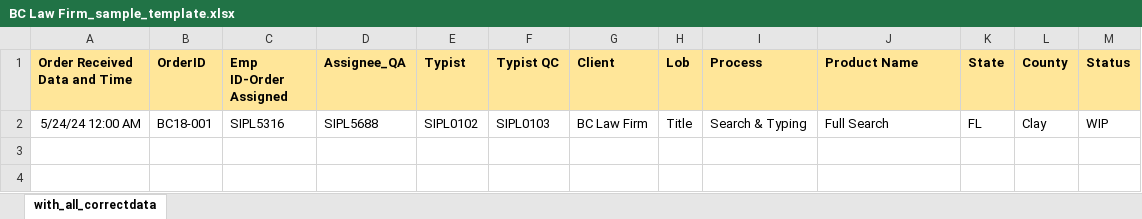
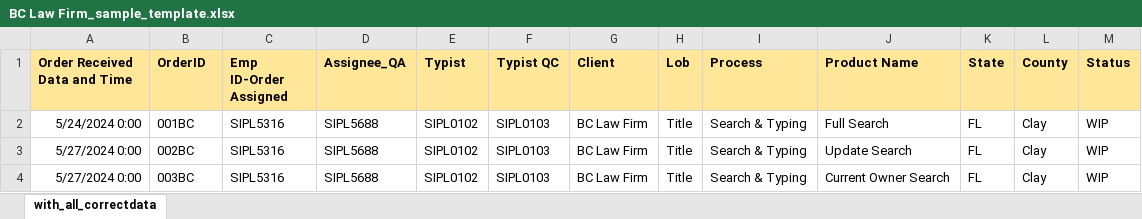
Before and after one commit to AK-8778232465/omtmig1, an Excel workbook: public/template/BC Law Firm_sample_template.xlsx, sheet with_all_correctdata, drawn as a sheet; values as stored, in another font and other column widths than the file's, no borders; the diff names each change by its address in the sheet, - before the commit and + after, or states it on an @@ line.

```diff
--- a/public/template/BC Law Firm_sample_template.xlsx (sheet with_all_correctdata)
+++ b/public/template/BC Law Firm_sample_template.xlsx (sheet with_all_correctdata)
-A2 (Order Received Data and Time): 5/24/24 12:00 AM
+A2 (Order Received Data and Time): 5/24/2024 0:00
-B2 (OrderID): BC18-001
+B2 (OrderID): 001BC
+row 3: 5/27/2024 0:00 | 002BC | SIPL5316 | SIPL5688 | SIPL0102 | SIPL0103 | BC Law Firm | Title | Search & Typing | Update Search | FL | Clay | WIP
+row 4: 5/27/2024 0:00 | 003BC | SIPL5316 | SIPL5688 | SIPL0102 | SIPL0103 | BC Law Firm | Title | Search & Typing | Current Owner Search | FL | Clay | WIP
```
Also changed, not shown: public/template/Cypress Ascendant Services LLC_sample_template.xlsx, public/template/FINN TITLE_sample_template.xlsx, 27 other files.
